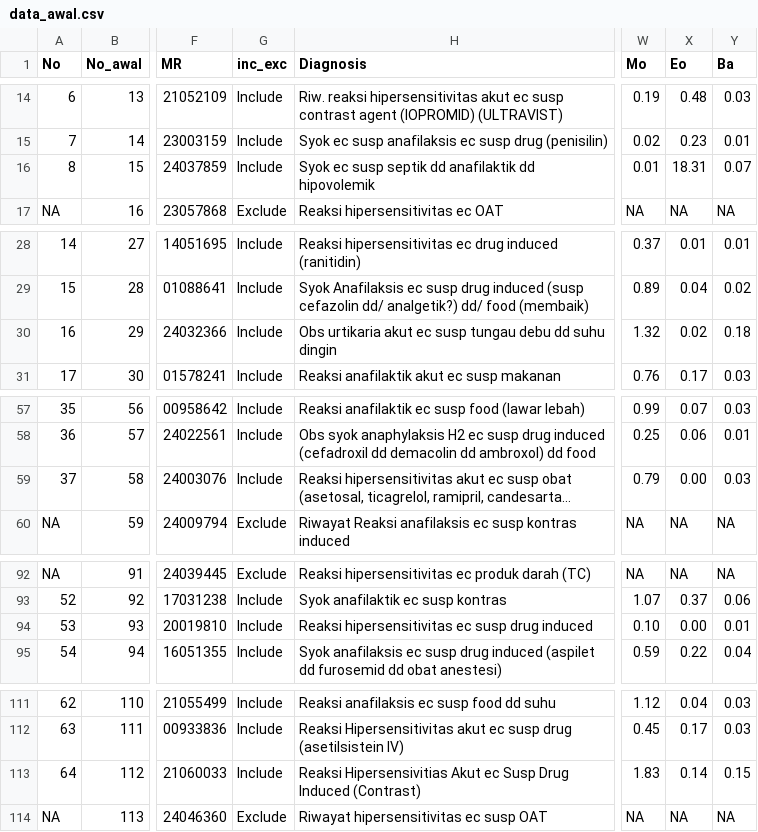
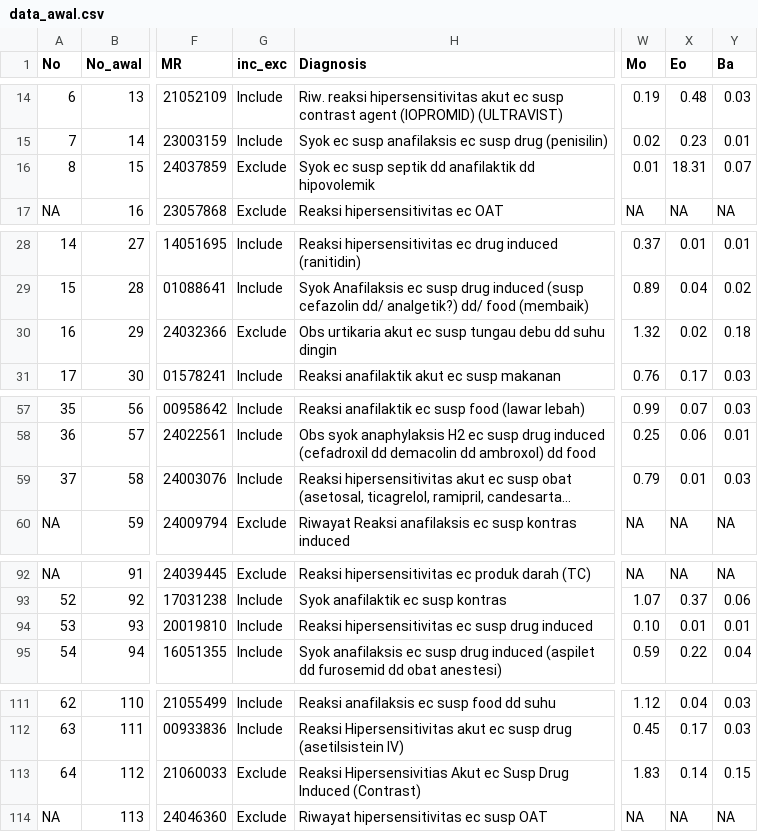
Before and after one commit to wiryadana/Pencil_Imun, a CSV file: data_awal.csv, drawn as a sheet; only a part is shown, gaps mark what is left out; long unchanged cells end in …; the diff covers the shown part only; the diff names each change by its address in the sheet, - before the commit and + after, or states it on an @@ line.

```diff
--- a/data_awal.csv
+++ b/data_awal.csv
-G16 (inc_exc): Include
+G16 (inc_exc): Exclude
-G30 (inc_exc): Include
+G30 (inc_exc): Exclude
-X59 (Eo): 0.00
+X59 (Eo): 0.01
-X94 (Eo): 0.00
+X94 (Eo): 0.01
-G113 (inc_exc): Include
+G113 (inc_exc): Exclude
```
Also changed, not shown: 13 edited cells elsewhere in this file, 1 other file.
